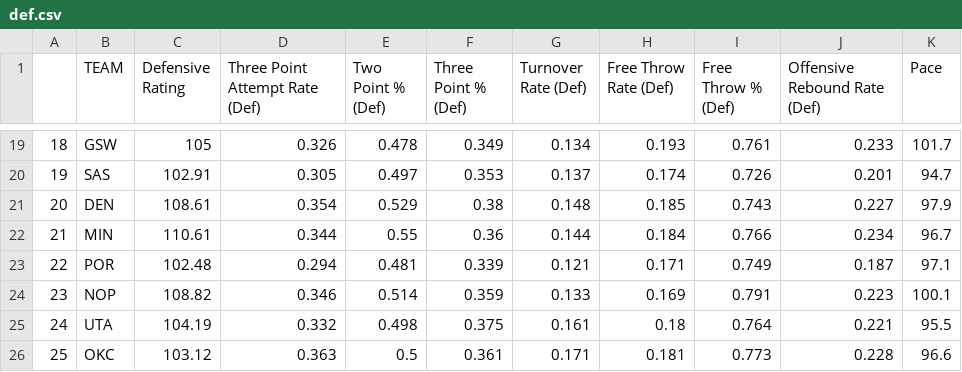
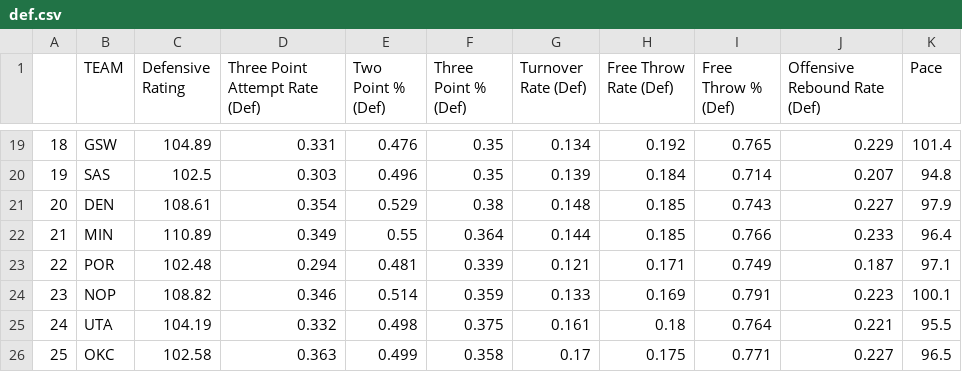
Before and after one commit to tvbassine/four.factors.data, a CSV file: def.csv, drawn as a sheet; only a part is shown, gaps mark what is left out; the diff covers the shown part only.

```diff
--- a/def.csv
+++ b/def.csv
@@ -19,5 +19,5 @@
-"18","GSW",105,0.326,0.478,0.349,0.134,0.193,0.761,0.233,101.7
-"19","SAS",102.91,0.305,0.497,0.353,0.137,0.174,0.726,0.201,94.7
+"18","GSW",104.89,0.331,0.476,0.35,0.134,0.192,0.765,0.229,101.4
+"19","SAS",102.5,0.303,0.496,0.35,0.139,0.184,0.714,0.207,94.8
 "20","DEN",108.61,0.354,0.529,0.38,0.148,0.185,0.743,0.227,97.9
-"21","MIN",110.61,0.344,0.55,0.36,0.144,0.184,0.766,0.234,96.7
+"21","MIN",110.89,0.349,0.55,0.364,0.144,0.185,0.766,0.233,96.4
 "22","POR",102.48,0.294,0.481,0.339,0.121,0.171,0.749,0.187,97.1
@@ -25,2 +25,2 @@
 "24","UTA",104.19,0.332,0.498,0.375,0.161,0.18,0.764,0.221,95.5
-"25","OKC",103.12,0.363,0.5,0.361,0.171,0.181,0.773,0.228,96.6
+"25","OKC",102.58,0.363,0.499,0.358,0.17,0.175,0.771,0.227,96.5
```
Also changed, not shown: 1 added row, 1 removed row and 45 edited cells elsewhere in this file, off.csv, overall.csv.
